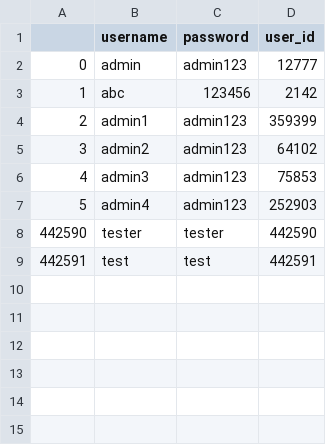
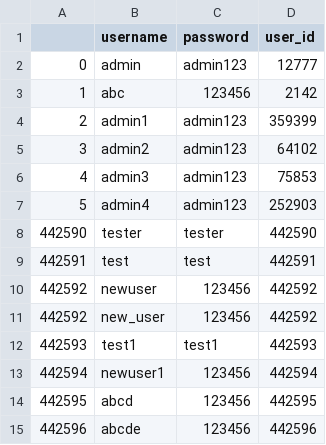
Before and after one commit to MinhDucNguyen9705/Book-Recommendation, a CSV file: Data/user_data.csv, drawn as a sheet; the diff names each change by its address in the sheet, - before the commit and + after, or states it on an @@ line.

```diff
--- a/Data/user_data.csv
+++ b/Data/user_data.csv
+row 10: 442592 | newuser | 123456 | 442592
+row 11: 442592 | new_user | 123456 | 442592
+row 12: 442593 | test1 | test1 | 442593
+row 13: 442594 | newuser1 | 123456 | 442594
+row 14: 442595 | abcd | 123456 | 442595
+row 15: 442596 | abcde | 123456 | 442596
```
Also changed, not shown: 4 other files.
